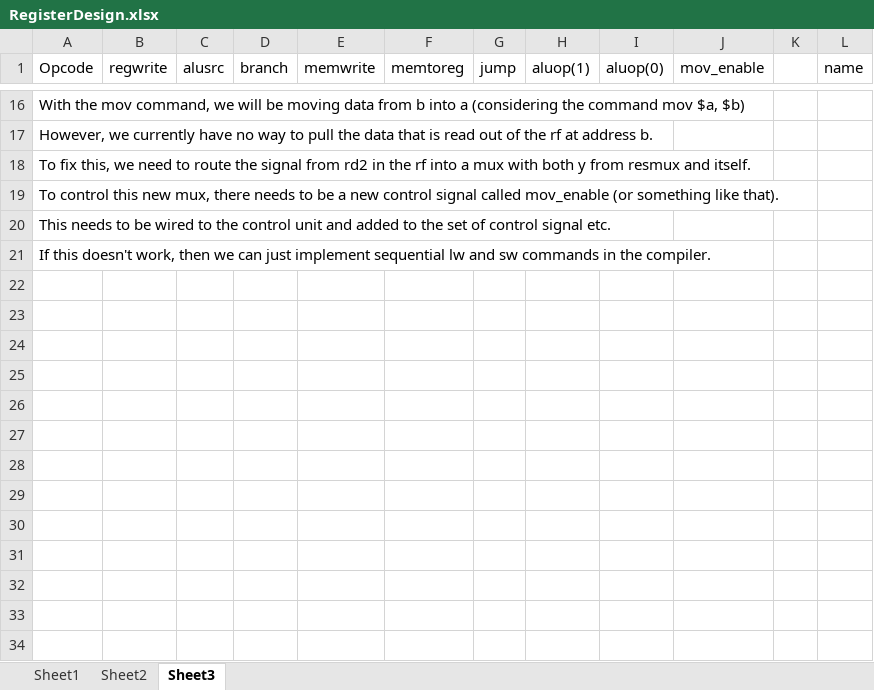
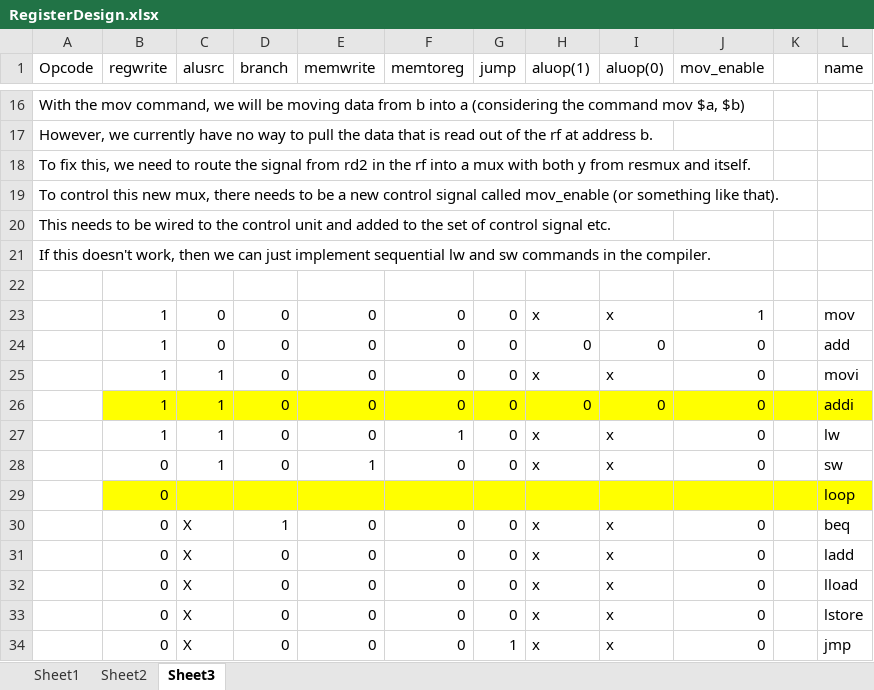
Before and after one commit to cameronrutherford/MP_1_Compiler, an Excel workbook: RegisterDesign.xlsx, sheet Sheet3, drawn as a sheet; only a part is shown, gaps mark what is left out; values as stored, in another font and other column widths than the file's, no borders; the diff covers the shown part only; the diff names each change by its address in the sheet, - before the commit and + after, or states it on an @@ line.

```diff
--- a/RegisterDesign.xlsx (sheet Sheet3)
+++ b/RegisterDesign.xlsx (sheet Sheet3)
+row 22: (empty)
+row 23:  | 1 | 0 | 0 | 0 | 0 | 0 | x | x | 1 |  | mov
+row 24:  | 1 | 0 | 0 | 0 | 0 | 0 | 0 | 0 | 0 |  | add
+row 25:  | 1 | 1 | 0 | 0 | 0 | 0 | x | x | 0 |  | movi
+row 26:  | 1 | 1 | 0 | 0 | 0 | 0 | 0 | 0 | 0 |  | addi
+row 27:  | 1 | 1 | 0 | 0 | 1 | 0 | x | x | 0 |  | lw
+row 28:  | 0 | 1 | 0 | 1 | 0 | 0 | x | x | 0 |  | sw
+row 29:  | 0 |  |  |  |  |  |  |  |  |  | loop
+row 30:  | 0 | X | 1 | 0 | 0 | 0 | x | x | 0 |  | beq
+row 31:  | 0 | X | 0 | 0 | 0 | 0 | x | x | 0 |  | ladd
+row 32:  | 0 | X | 0 | 0 | 0 | 0 | x | x | 0 |  | lload
+row 33:  | 0 | X | 0 | 0 | 0 | 0 | x | x | 0 |  | lstore
+row 34:  | 0 | X | 0 | 0 | 0 | 1 | x | x | 0 |  | jmp
```
Also changed, not shown: 35 edited cells and cell formats elsewhere in this sheet, 14 other files.
